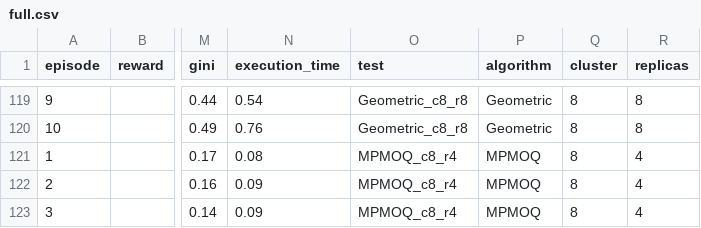
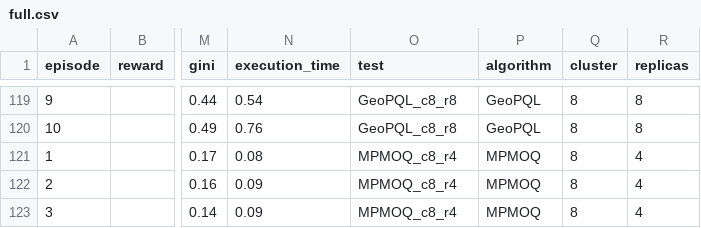
Before and after one commit to mattiazaccarini/morl_baselines_karmada, a CSV file: results/fgcs/processed/full.csv, drawn as a sheet; only a part is shown, gaps mark what is left out; the diff covers the shown part only; the diff names each change by its address in the sheet, - before the commit and + after, or states it on an @@ line.

```diff
--- a/results/fgcs/processed/full.csv
+++ b/results/fgcs/processed/full.csv
-O119:O120 (test): Geometric_c8_r8
+O119:O120 (test): GeoPQL_c8_r8
-P119:P120 (algorithm): Geometric
+P119:P120 (algorithm): GeoPQL
```
Also changed, not shown: 54 edited cells elsewhere in this file, 27 other files.
